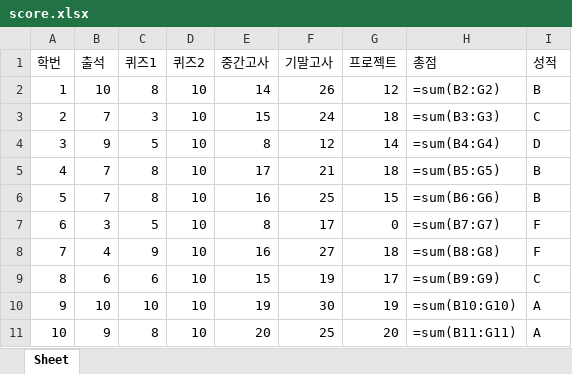
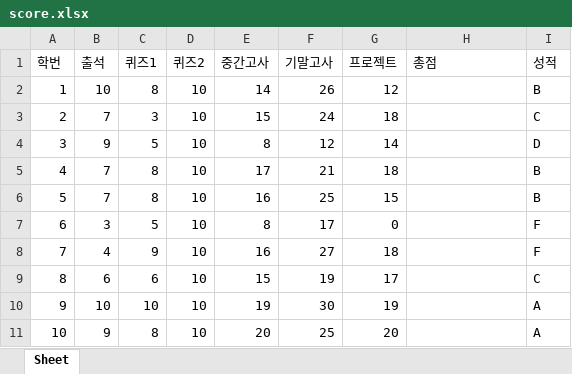
Before and after one commit to brian110326/pythonsource, an Excel workbook: ch2/resource/score.xlsx, sheet Sheet, drawn as a sheet; values as stored, in another font and other column widths than the file's, no borders; formulas without a stored value are shown as written; charts and pictures not drawn; the diff names each change by its address in the sheet, - before the commit and + after, or states it on an @@ line.

```diff
--- a/ch2/resource/score.xlsx (sheet Sheet)
+++ b/ch2/resource/score.xlsx (sheet Sheet)
-H2 (총점): =sum(B2:G2)
+H2 (총점): (empty)
-H3 (총점): =sum(B3:G3)
+H3 (총점): (empty)
-H4 (총점): =sum(B4:G4)
+H4 (총점): (empty)
-H5 (총점): =sum(B5:G5)
+H5 (총점): (empty)
-H6 (총점): =sum(B6:G6)
+H6 (총점): (empty)
-H7 (총점): =sum(B7:G7)
+H7 (총점): (empty)
-H8 (총점): =sum(B8:G8)
+H8 (총점): (empty)
-H9 (총점): =sum(B9:G9)
+H9 (총점): (empty)
-H10 (총점): =sum(B10:G10)
+H10 (총점): (empty)
-H11 (총점): =sum(B11:G11)
+H11 (총점): (empty)
```
Also changed, not shown: charts or pictures, 1 other file.
